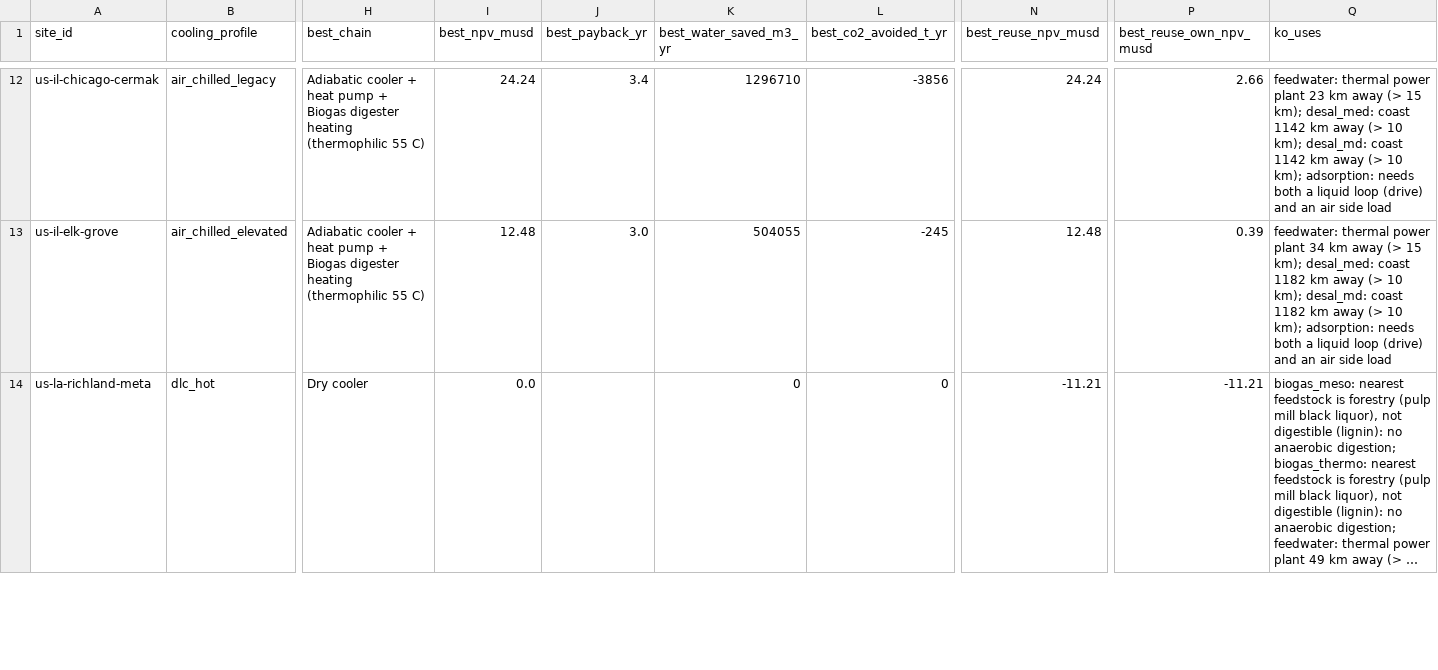
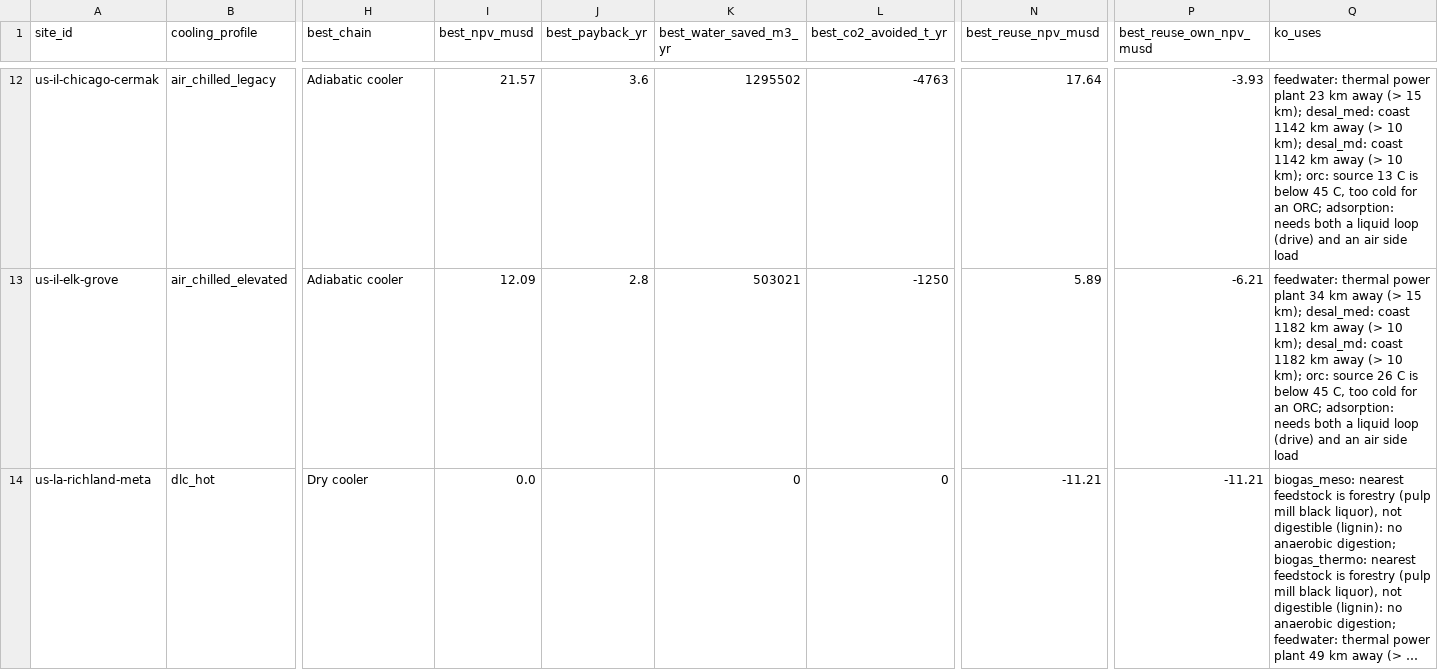
Before and after one commit to ArielWyrobnik/HEATBEAT-Hack, a CSV file: heatbeat_engineering/results/us_sites.csv, drawn as a sheet; only a part is shown, gaps mark what is left out; long unchanged cells end in …; the diff covers the shown part only; the diff names each change by its address in the sheet, - before the commit and + after, or states it on an @@ line.

```diff
--- a/heatbeat_engineering/results/us_sites.csv
+++ b/heatbeat_engineering/results/us_sites.csv
-H12:H13 (best_chain): Adiabatic cooler + heat pump + Biogas digester heating (thermophilic 55 C)
+H12:H13 (best_chain): Adiabatic cooler
-I12 (best_npv_musd): 24.24
+I12 (best_npv_musd): 21.57
-J12 (best_payback_yr): 3.4
+J12 (best_payback_yr): 3.6
-K12 (best_water_saved_m3_yr): 1296710
+K12 (best_water_saved_m3_yr): 1295502
-L12 (best_co2_avoided_t_yr): -3856
+L12 (best_co2_avoided_t_yr): -4763
-N12 (best_reuse_npv_musd): 24.24
+N12 (best_reuse_npv_musd): 17.64
-P12 (best_reuse_own_npv_musd): 2.66
+P12 (best_reuse_own_npv_musd): -3.93
-Q12 (ko_uses): …10 km); adsorption: needs…
+Q12 (ko_uses): …10 km); orc: source 13 C is below 45 C, too cold for an ORC; adsorption: needs…
-I13 (best_npv_musd): 12.48
+I13 (best_npv_musd): 12.09
-J13 (best_payback_yr): 3.0
+J13 (best_payback_yr): 2.8
-K13 (best_water_saved_m3_yr): 504055
+K13 (best_water_saved_m3_yr): 503021
-L13 (best_co2_avoided_t_yr): -245
+L13 (best_co2_avoided_t_yr): -1250
-N13 (best_reuse_npv_musd): 12.48
+N13 (best_reuse_npv_musd): 5.89
-P13 (best_reuse_own_npv_musd): 0.39
+P13 (best_reuse_own_npv_musd): -6.21
-Q13 (ko_uses): …10 km); adsorption: needs…
+Q13 (ko_uses): …10 km); orc: source 26 C is below 45 C, too cold for an ORC; adsorption: needs…
```
Also changed, not shown: 182 edited cells elsewhere in this file, 12 other files.
